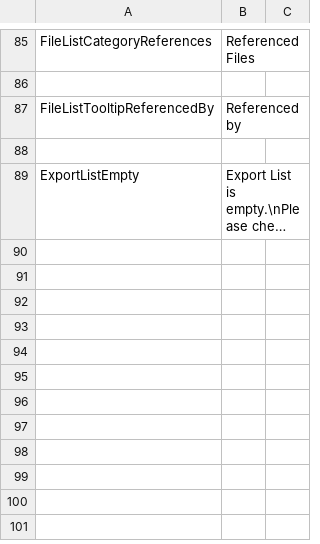
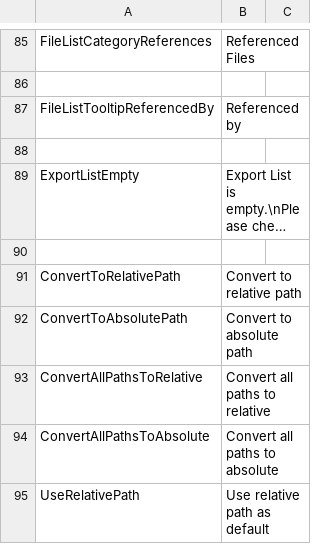
Before and after one commit to SleetCat123/MizoresUnityPackageExporter, a CSV file: Packages/com.mizore-nekoyanagi.utils.mizore-package-exporter/Texts/Resources/MizoresPackageExporter/en.csv, drawn as a sheet; only a part is shown, gaps mark what is left out; long unchanged cells end in …; the diff names each change by its address in the sheet, - before the commit and + after, or states it on an @@ line.

```diff
--- a/Packages/com.mizore-nekoyanagi.utils.mizore-package-exporter/Texts/Resources/MizoresPackageExporter/en.csv
+++ b/Packages/com.mizore-nekoyanagi.utils.mizore-package-exporter/Texts/Resources/MizoresPackageExporter/en.csv
+row 90: (empty)
+row 91: ConvertToRelativePath | Convert to relative path
+row 92: ConvertToAbsolutePath | Convert to absolute path
+row 93: ConvertAllPathsToRelative | Convert all paths to relative
+row 94: ConvertAllPathsToAbsolute | Convert all paths to absolute
+row 95: UseRelativePath | Use relative path as default
```
Also changed, not shown: Packages/com.mizore-nekoyanagi.utils.mizore-package-exporter/Texts/Resources/MizoresPackageExporter/jp.csv, 12 other files.
